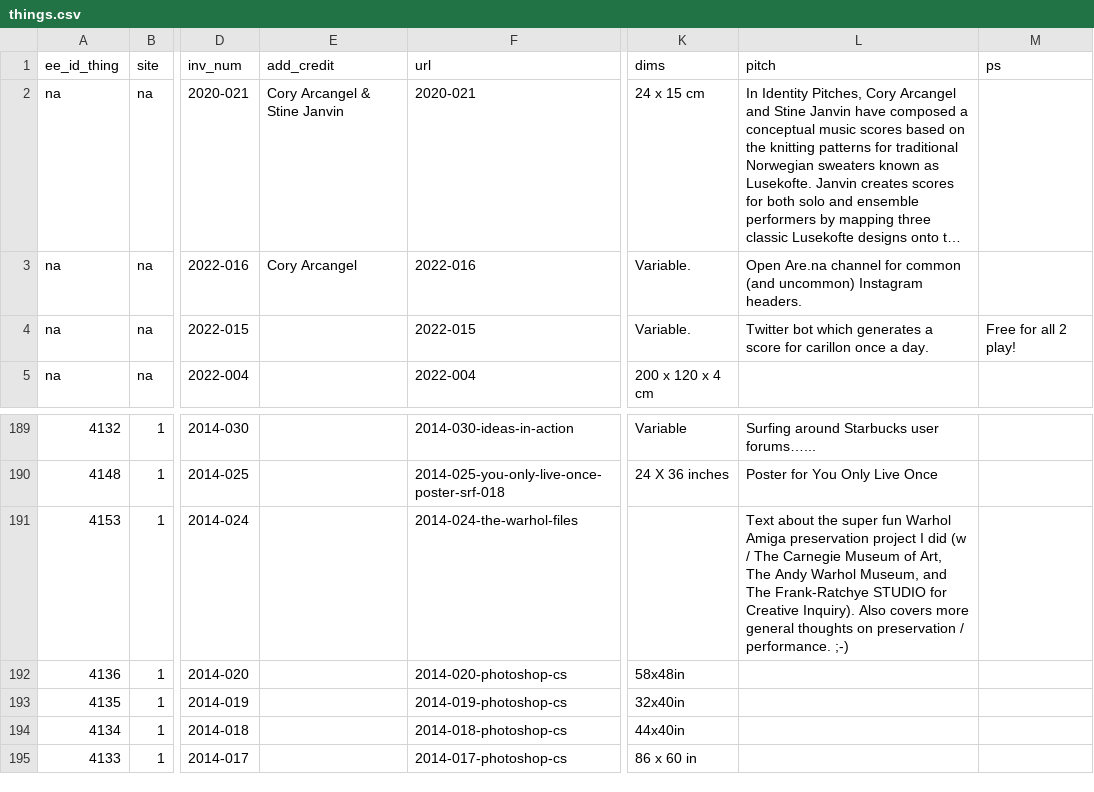
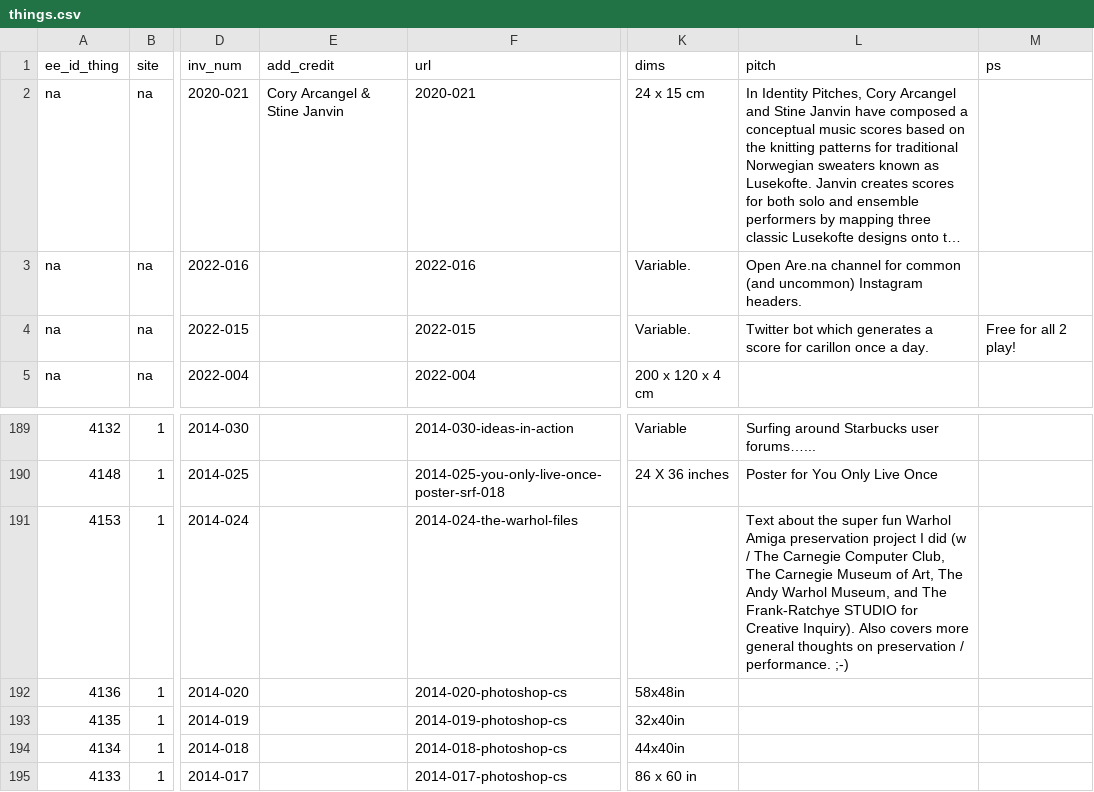
Before and after one commit to coryarcangel/coryarcangel.com, a CSV file: _data/things.csv, drawn as a sheet; only a part is shown, gaps mark what is left out; long unchanged cells end in …; the diff names each change by its address in the sheet, - before the commit and + after, or states it on an @@ line.

```diff
--- a/_data/things.csv
+++ b/_data/things.csv
-E3 (add_credit): Cory Arcangel
+E3 (add_credit): (empty)
-L191 (pitch): …The Carnegie Museum of…
+L191 (pitch): …The Carnegie Computer Club, The Carnegie Museum of…
```
Also changed, not shown: _data/shows.csv, 12 other files.
